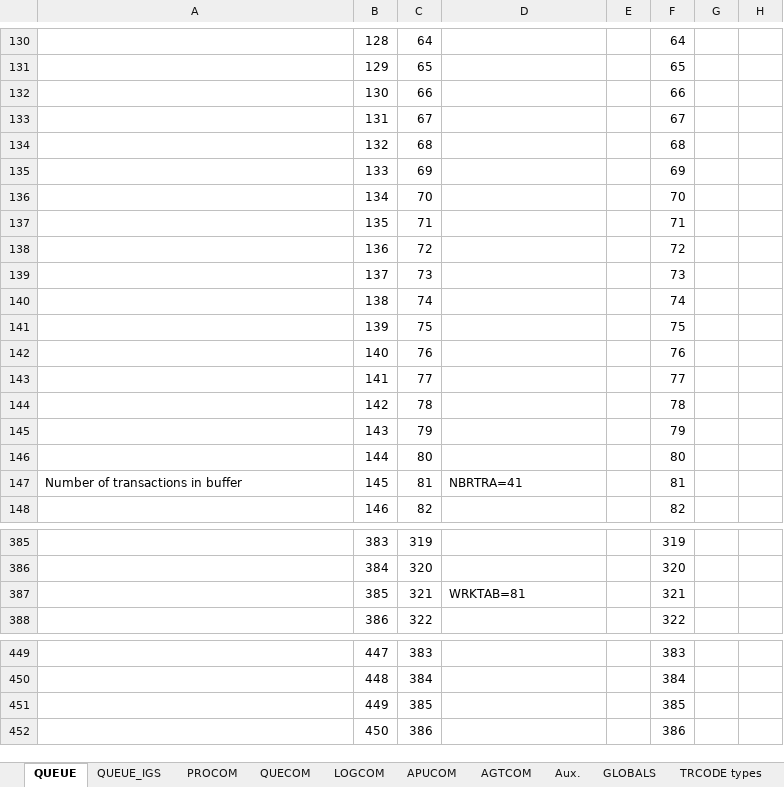
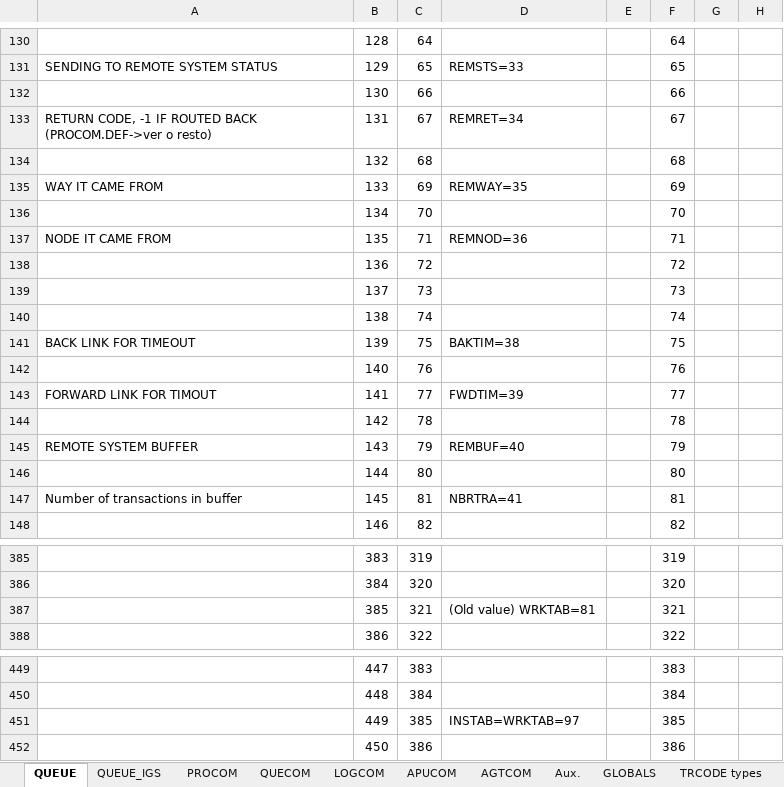
Before and after one commit to HCorte/Millennium, an Excel workbook: Transactions - Stream/MILL_DATA_STRUCTURES_igs_(DRAFT).xlsx, sheet QUEUE, drawn as a sheet; only a part is shown, gaps mark what is left out; values as stored, in another font and other column widths than the file's, no cell formats; the diff covers the shown part only; the diff names each change by its address in the sheet, - before the commit and + after, or states it on an @@ line.

Commit message:
estudo do buffer e os headers do buffer da mensagem a preencher tal como comessar a validar campos que se possa ir buscar espaço para o novo serial number do Millennium.

```diff
--- a/Transactions - Stream/MILL_DATA_STRUCTURES_igs_(DRAFT).xlsx (sheet QUEUE)
+++ b/Transactions - Stream/MILL_DATA_STRUCTURES_igs_(DRAFT).xlsx (sheet QUEUE)
-A131: (empty)
+A131: SENDING TO REMOTE SYSTEM STATUS
-D131: (empty)
+D131: REMSTS=33
-A133: (empty)
+A133: RETURN CODE, -1 IF ROUTED BACK (PROCOM.DEF->ver o resto)
-D133: (empty)
+D133: REMRET=34
-A135: (empty)
+A135: WAY IT CAME FROM
-D135: (empty)
+D135: REMWAY=35
-A137: (empty)
+A137: NODE IT CAME FROM
-D137: (empty)
+D137: REMNOD=36
-A141: (empty)
+A141: BACK LINK FOR TIMEOUT
-D141: (empty)
+D141: BAKTIM=38
-A143: (empty)
+A143: FORWARD LINK FOR TIMOUT
-D143: (empty)
+D143: FWDTIM=39
-A145: (empty)
+A145: REMOTE SYSTEM BUFFER
-D145: (empty)
+D145: REMBUF=40
-D387: WRKTAB=81
+D387: (Old value) WRKTAB=81
-D451: (empty)
+D451: INSTAB=WRKTAB=97
```
Also changed, not shown: 18 edited cells elsewhere in this sheet, cell formats, 3 other files.
